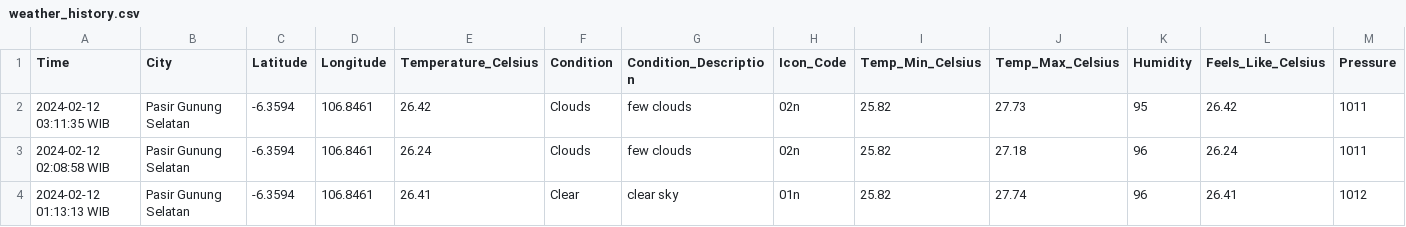
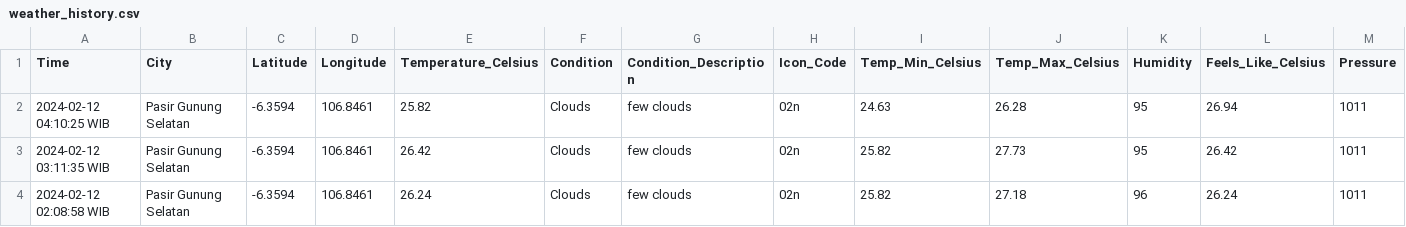
Before and after one commit to Julius-Ulee/Daily-Weather-Report, a CSV file: weather_history.csv, drawn as a sheet; only a part is shown; the shorter side is filled out with more unchanged rows; rows hold the shown columns only; the diff names each change by its address in the sheet, - before the commit and + after, or states it on an @@ line.

```diff
--- a/weather_history.csv
+++ b/weather_history.csv
+row 2: 2024-02-12 04:10:25 WIB | Pasir Gunung Selatan | -6.3594 | 106.8461 | 25.82 | Clouds | few clouds | 02n | 24.63 | 26.28 | 95 | 26.94 | 1011
```
